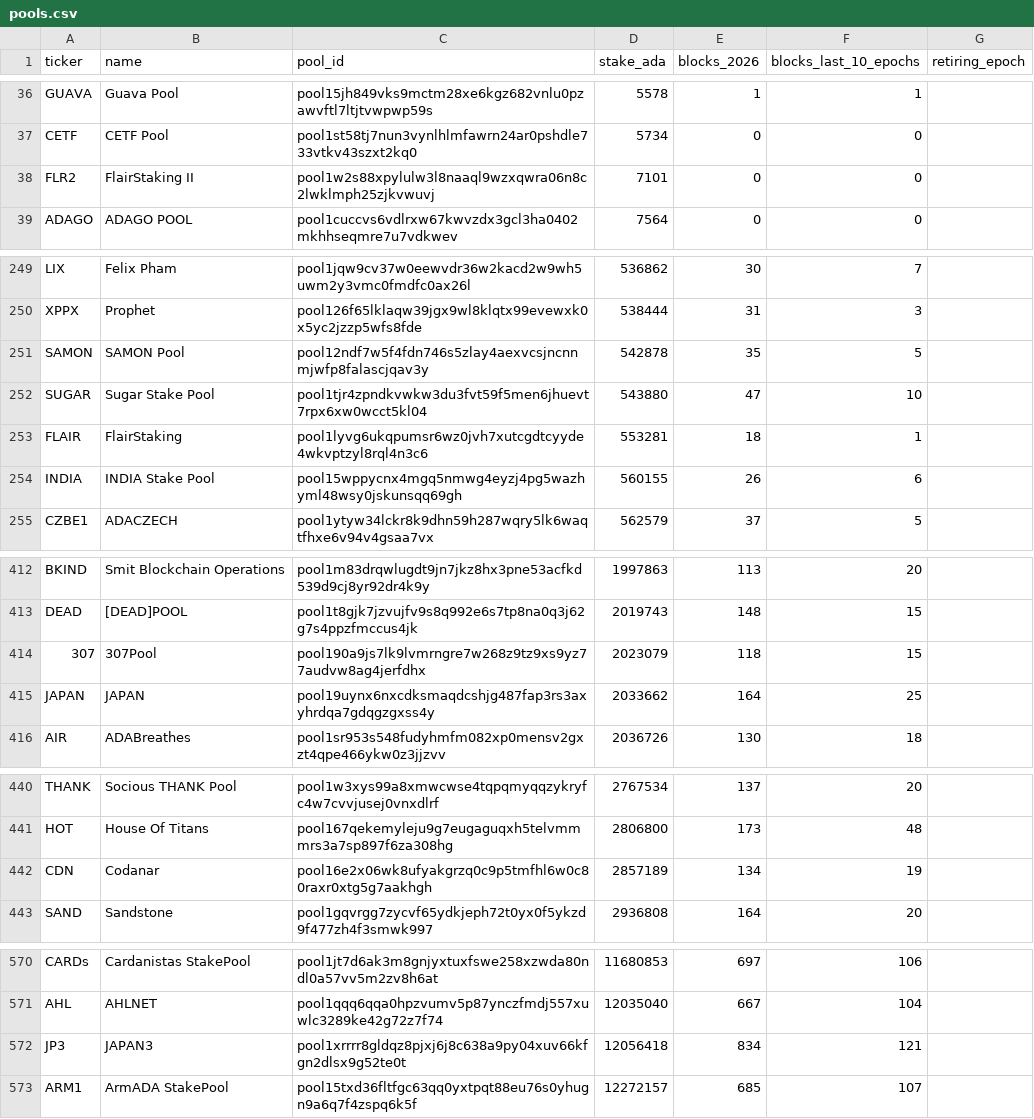
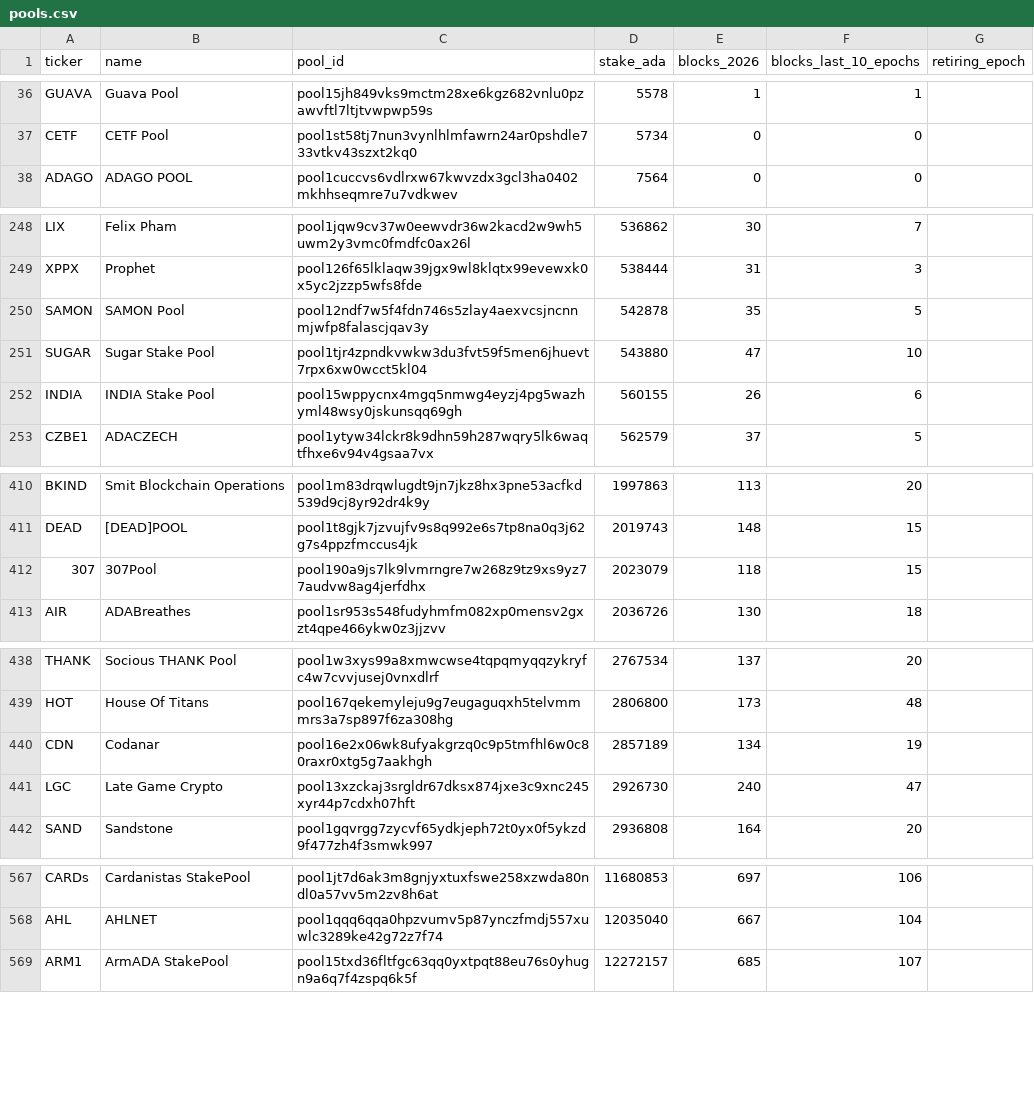
Before and after one commit to GS1973/gs1973.github.io, a CSV file: pools.csv, drawn as a sheet; only a part is shown, gaps mark what is left out; removed rows and columns are numbered as before the commit, all else as after; the diff covers the shown part only; the diff names each change by its address in the sheet, - before the commit and + after, or states it on an @@ line.

Commit message:
Pool and DRep list: epoch 662, 2026-10-18

```diff
--- a/pools.csv
+++ b/pools.csv
-row 38: FLR2 | FlairStaking II | pool1w2s88xpylulw3l8naaql9wzxqwra06n8c2lwklmph25zjkvwuvj | 7101 | 0 | 0
-row 253: FLAIR | FlairStaking | pool1lyvg6ukqpumsr6wz0jvh7xutcgdtcyyde4wkvptzyl8rql4n3c6 | 553281 | 18 | 1
-row 415: JAPAN | JAPAN | pool19uynx6nxcdksmaqdcshjg487fap3rs3axyhrdqa7gdqgzgxss4y | 2033662 | 164 | 25
+row 441: LGC | Late Game Crypto | pool13xzckaj3srgldr67dksx874jxe3c9xnc245xyr44p7cdxh07hft | 2926730 | 240 | 47
-row 572: JP3 | JAPAN3 | pool1xrrrr8gldqz8pjxj6j8c638a9py04xuv66kfgn2dlsx9g52te0t | 12056418 | 834 | 121
```
Also changed, not shown: 2 added rows, 4 removed rows and 38 edited cells elsewhere in this file, 2 other files.
